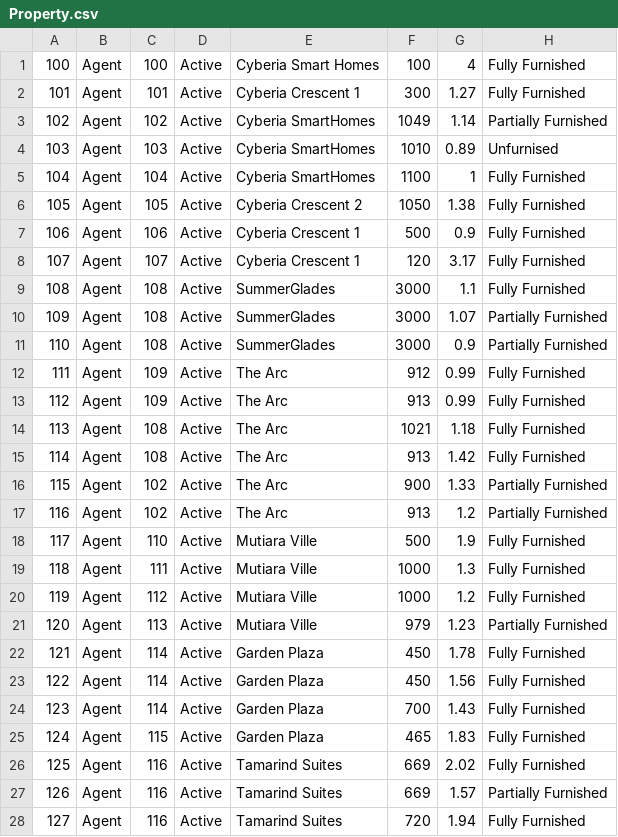
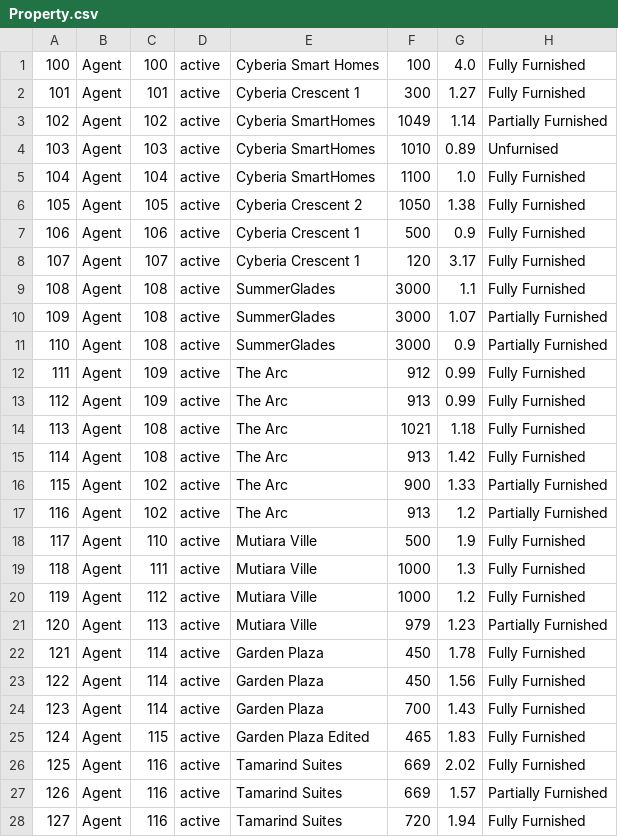
Before and after one commit to anirbanpranto/CyberRent, a CSV file: Database/Property.csv, drawn as a sheet; only a part is shown; the diff covers the shown part only; the diff names each change by its address in the sheet, - before the commit and + after, or states it on an @@ line.

Commit message:
edit property

```diff
--- a/Database/Property.csv
+++ b/Database/Property.csv
-D1:D28: Active
+D1:D28: active
-G1: 4
+G1: 4.0
-G5: 1
+G5: 1.0
-E25: Garden Plaza
+E25: Garden Plaza Edited
```
Also changed, not shown: 3 added rows and 2 edited cells elsewhere in this file, 9 other files.
